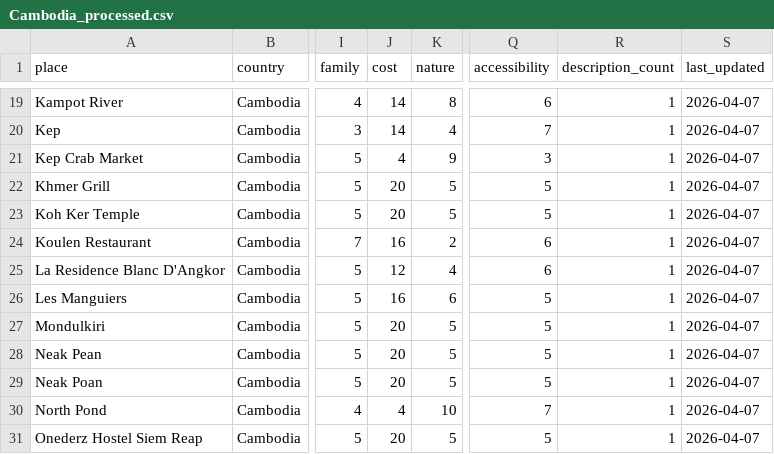
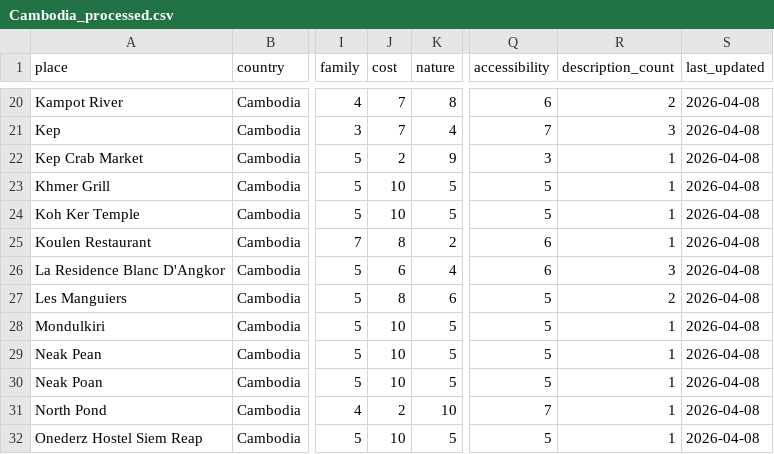
Before and after one commit to noamiman/RouteMaker, a CSV file: app/finalData/Cambodia_processed.csv, drawn as a sheet; only a part is shown, gaps mark what is left out; addresses are those after the commit; the diff covers the shown part only; the diff names each change by its address in the sheet, - before the commit and + after, or states it on an @@ line.

```diff
--- a/app/finalData/Cambodia_processed.csv
+++ b/app/finalData/Cambodia_processed.csv
-J20:J21 (cost): 14
+J20:J21 (cost): 7
-R20 (description_count): 1
+R20 (description_count): 2
-S20:S32 (last_updated): 2026-04-07
+S20:S32 (last_updated): 2026-04-08
-R21 (description_count): 1
+R21 (description_count): 3
-J22 (cost): 4
+J22 (cost): 2
-J23:J24 (cost): 20
+J23:J24 (cost): 10
-J25 (cost): 16
+J25 (cost): 8
-J26 (cost): 12
+J26 (cost): 6
-R26 (description_count): 1
+R26 (description_count): 3
-J27 (cost): 16
+J27 (cost): 8
-R27 (description_count): 1
+R27 (description_count): 2
-J28:J30 (cost): 20
+J28:J30 (cost): 10
-J31 (cost): 4
+J31 (cost): 2
-J32 (cost): 20
+J32 (cost): 10
```
Also changed, not shown: 1 added row and 125 edited cells elsewhere in this file, app/finalData/Indonesia_processed.csv, app/finalData/Singapore_processed.csv, 32 other files.
